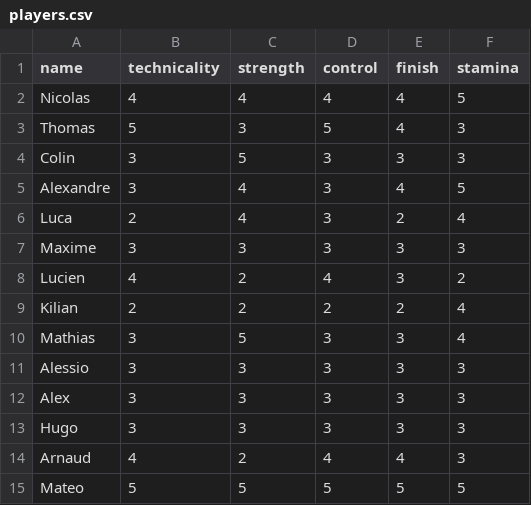
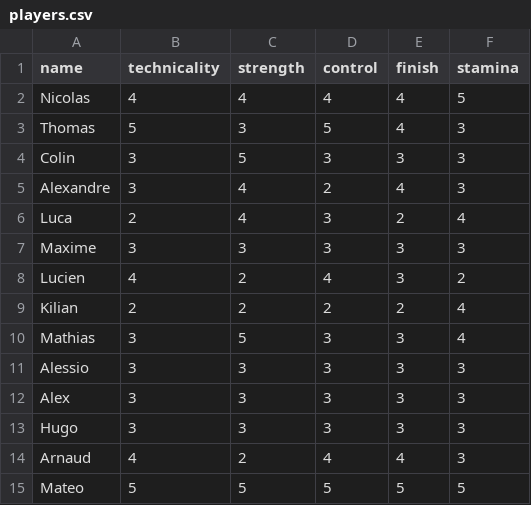
Before and after one commit to sohwub-3cidka-Vekdor/SC_App, a CSV file: players.csv, drawn as a sheet.

```diff
--- a/players.csv
+++ b/players.csv
@@ -4,3 +4,3 @@ Thomas,5,3,5,4,3
 Colin,3,5,3,3,3
-Alexandre,3,4,3,4,5
+Alexandre,3,4,2,4,3
 Luca,2,4,3,2,4
```
